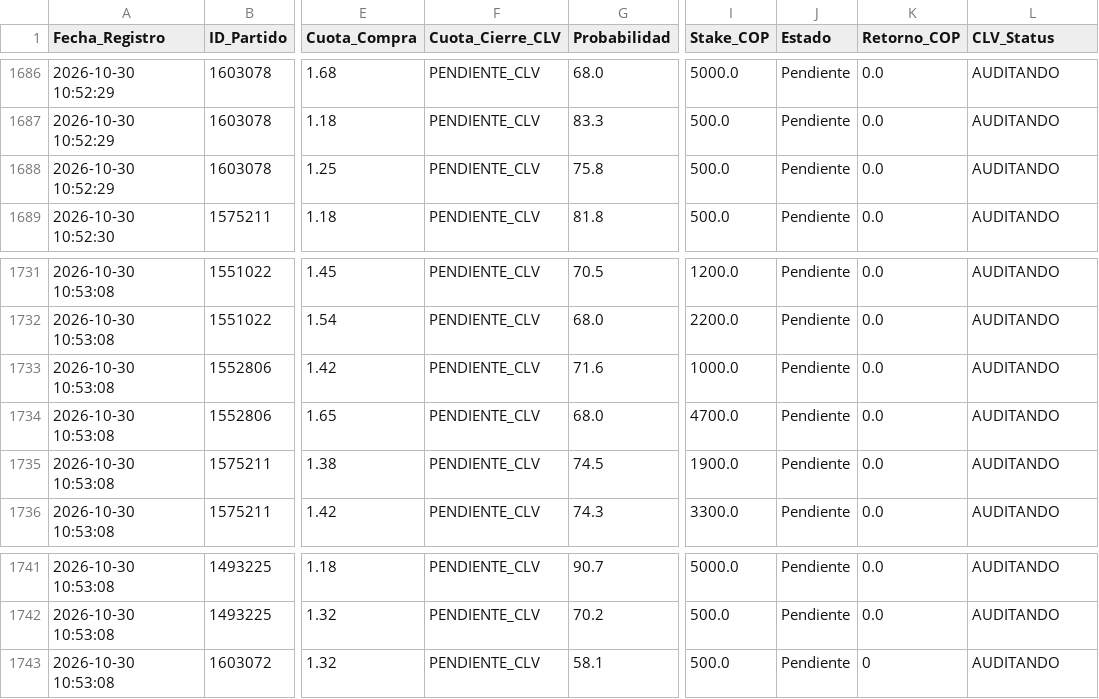
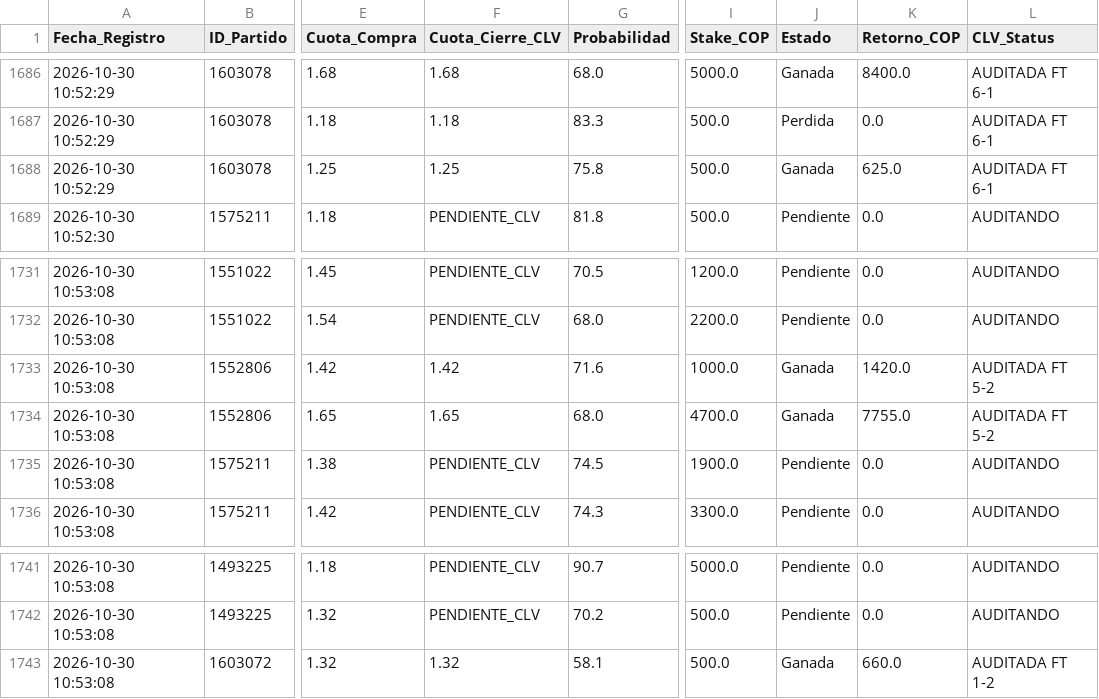
Before and after one commit to quantbetanalitica/quantbet22, a CSV file: auditoria_apuestas.csv, drawn as a sheet; only a part is shown, gaps mark what is left out; the diff covers the shown part only; the diff names each change by its address in the sheet, - before the commit and + after, or states it on an @@ line.

```diff
--- a/auditoria_apuestas.csv
+++ b/auditoria_apuestas.csv
-F1686 (Cuota_Cierre_CLV): PENDIENTE_CLV
+F1686 (Cuota_Cierre_CLV): 1.68
-J1686 (Estado): Pendiente
+J1686 (Estado): Ganada
-K1686 (Retorno_COP): 0.0
+K1686 (Retorno_COP): 8400.0
-L1686:L1688 (CLV_Status): AUDITANDO
+L1686:L1688 (CLV_Status): AUDITADA FT 6-1
-F1687 (Cuota_Cierre_CLV): PENDIENTE_CLV
+F1687 (Cuota_Cierre_CLV): 1.18
-J1687 (Estado): Pendiente
+J1687 (Estado): Perdida
-F1688 (Cuota_Cierre_CLV): PENDIENTE_CLV
+F1688 (Cuota_Cierre_CLV): 1.25
-J1688 (Estado): Pendiente
+J1688 (Estado): Ganada
-K1688 (Retorno_COP): 0.0
+K1688 (Retorno_COP): 625.0
-F1733 (Cuota_Cierre_CLV): PENDIENTE_CLV
+F1733 (Cuota_Cierre_CLV): 1.42
-J1733:J1734 (Estado): Pendiente
+J1733:J1734 (Estado): Ganada
-K1733 (Retorno_COP): 0.0
+K1733 (Retorno_COP): 1420.0
-L1733:L1734 (CLV_Status): AUDITANDO
+L1733:L1734 (CLV_Status): AUDITADA FT 5-2
-F1734 (Cuota_Cierre_CLV): PENDIENTE_CLV
+F1734 (Cuota_Cierre_CLV): 1.65
-K1734 (Retorno_COP): 0.0
+K1734 (Retorno_COP): 7755.0
-F1743 (Cuota_Cierre_CLV): PENDIENTE_CLV
+F1743 (Cuota_Cierre_CLV): 1.32
-J1743 (Estado): Pendiente
+J1743 (Estado): Ganada
-K1743 (Retorno_COP): 0
+K1743 (Retorno_COP): 660.0
-L1743 (CLV_Status): AUDITANDO
+L1743 (CLV_Status): AUDITADA FT 1-2
```
Also changed, not shown: 60 edited cells elsewhere in this file.
